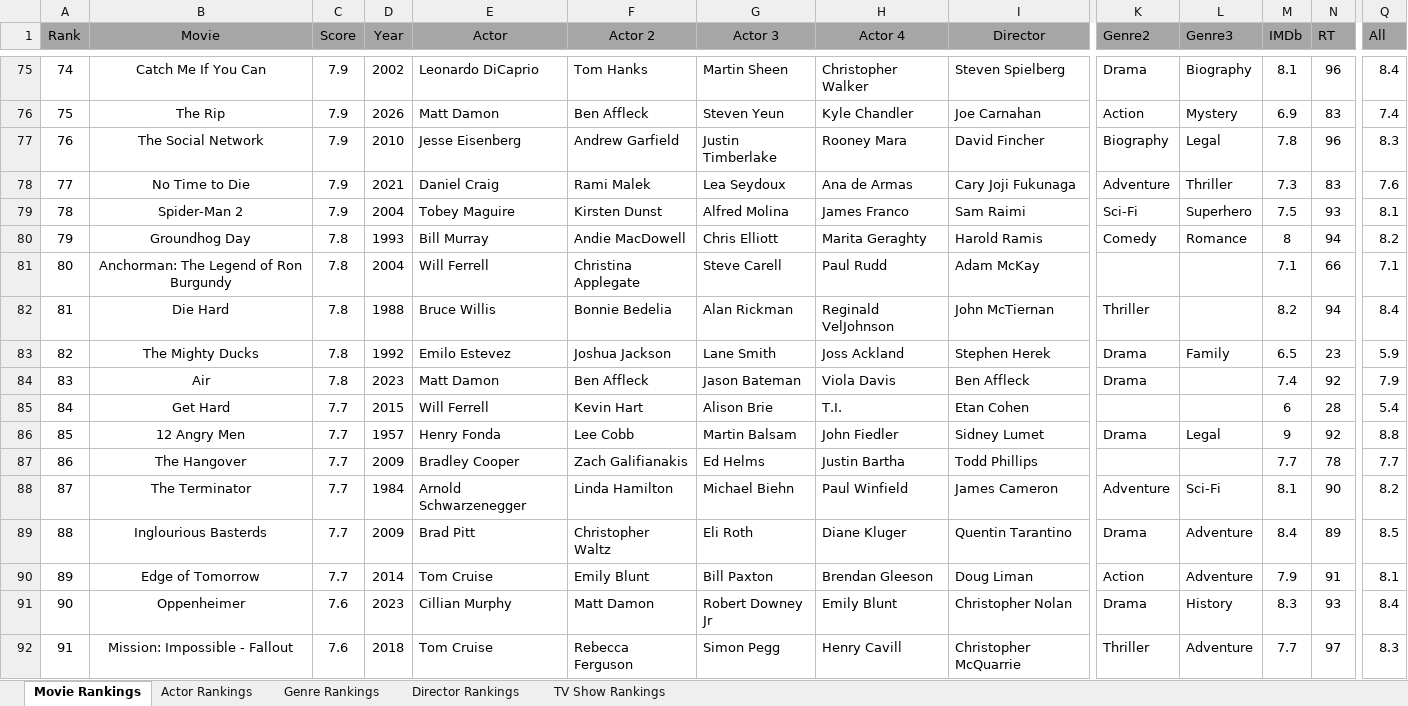
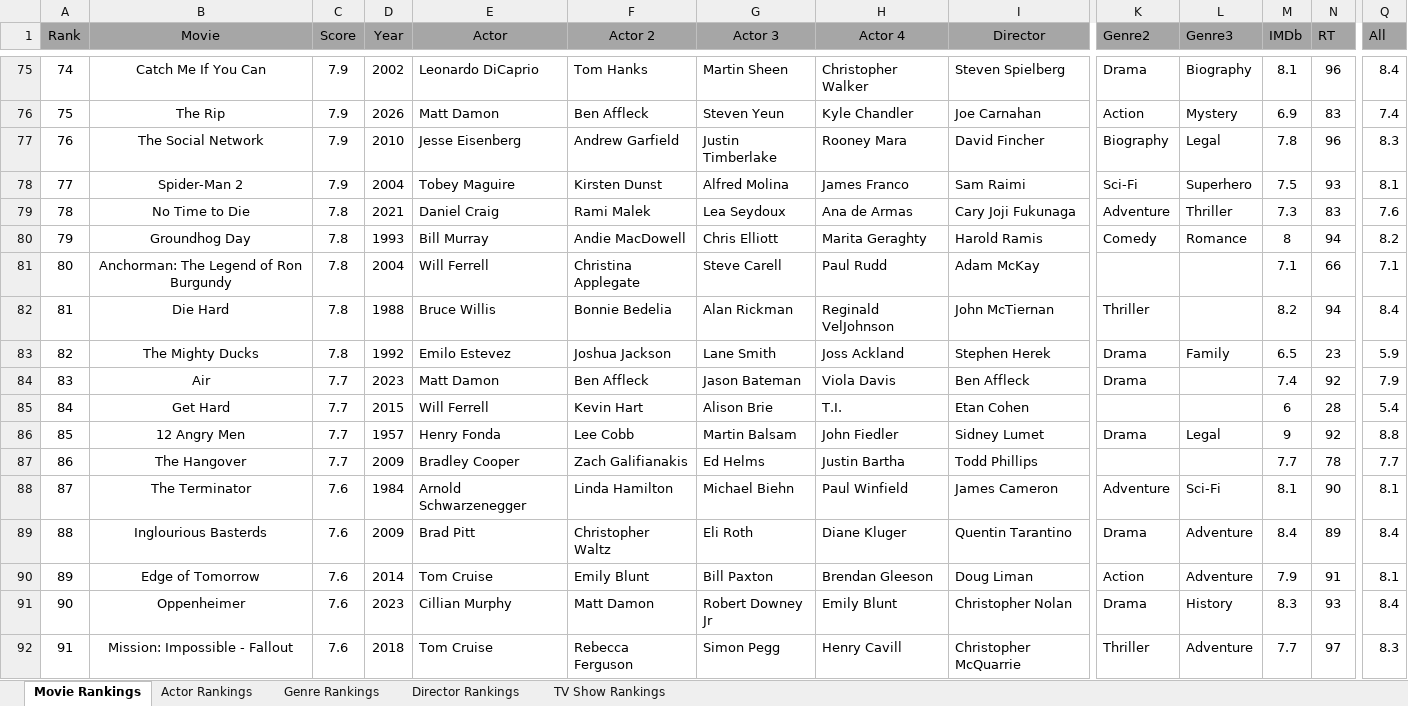
Before and after one commit to TylerGrossi/Movie-Rankings, an Excel workbook: Movies Ranks.xlsm, sheet Movie Rankings, drawn as a sheet; only a part is shown, gaps mark what is left out; values as stored, in another font and other column widths than the file's, no borders; charts and pictures not drawn; the diff covers the shown part only; the diff names each change by its address in the sheet, - before the commit and + after, or states it on an @@ line.

Commit message:
Update binary files Movie Dashboard.pbix and Movies Ranks.xlsm to reflect recent changes in movie data and improve prediction outputs.

```diff
--- a/Movies Ranks.xlsm (sheet Movie Rankings)
+++ b/Movies Ranks.xlsm (sheet Movie Rankings)
-B78 (Movie): No Time to Die
+B78 (Movie): Spider-Man 2
-D78 (Year): 2021
+D78 (Year): 2004
-E78 (Actor): Daniel Craig
+E78 (Actor): Tobey Maguire
-F78 (Actor 2): Rami Malek
+F78 (Actor 2): Kirsten Dunst
-G78 (Actor 3): Lea Seydoux
+G78 (Actor 3): Alfred Molina
-H78 (Actor 4): Ana de Armas
+H78 (Actor 4): James Franco
-I78 (Director): Cary Joji Fukunaga
+I78 (Director): Sam Raimi
-K78 (Genre2): Adventure
+K78 (Genre2): Sci-Fi
-L78 (Genre3): Thriller
+L78 (Genre3): Superhero
-M78 (IMDb): 7.3
+M78 (IMDb): 7.5
-N78 (RT): 83
+N78 (RT): 93
-Q78 (All): 7.6
+Q78 (All): 8.1
-B79 (Movie): Spider-Man 2
+B79 (Movie): No Time to Die
-C79 (Score): 7.9
+C79 (Score): 7.8
-D79 (Year): 2004
+D79 (Year): 2021
-E79 (Actor): Tobey Maguire
+E79 (Actor): Daniel Craig
-F79 (Actor 2): Kirsten Dunst
+F79 (Actor 2): Rami Malek
-G79 (Actor 3): Alfred Molina
+G79 (Actor 3): Lea Seydoux
-H79 (Actor 4): James Franco
+H79 (Actor 4): Ana de Armas
-I79 (Director): Sam Raimi
+I79 (Director): Cary Joji Fukunaga
-K79 (Genre2): Sci-Fi
+K79 (Genre2): Adventure
-L79 (Genre3): Superhero
+L79 (Genre3): Thriller
-M79 (IMDb): 7.5
+M79 (IMDb): 7.3
-N79 (RT): 93
+N79 (RT): 83
-Q79 (All): 8.1
+Q79 (All): 7.6
-C84 (Score): 7.8
+C84 (Score): 7.7
-C88:C90 (Score): 7.7
+C88:C90 (Score): 7.6
-Q88 (All): 8.2
+Q88 (All): 8.1
-Q89 (All): 8.5
+Q89 (All): 8.4
```
Also changed, not shown: 1652 edited cells elsewhere in this sheet, sheet Actor Rankings, sheet Director Rankings, sheet Genre Rankings, formulas that keep their value, 1 other file.
